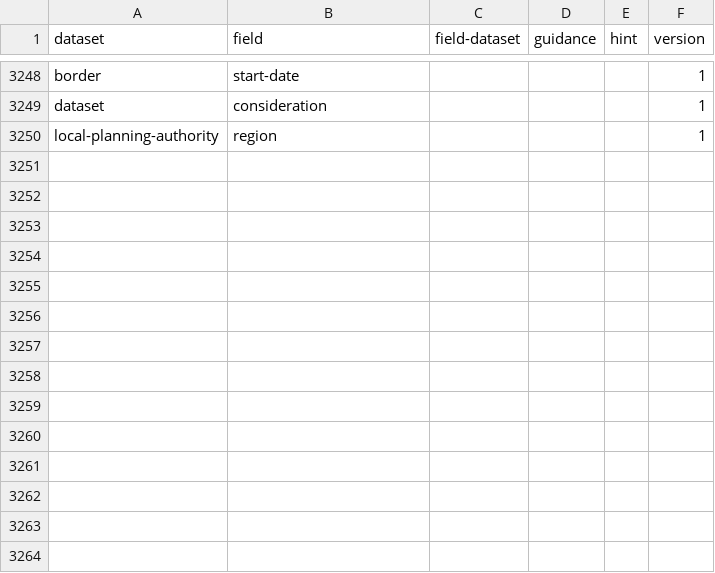
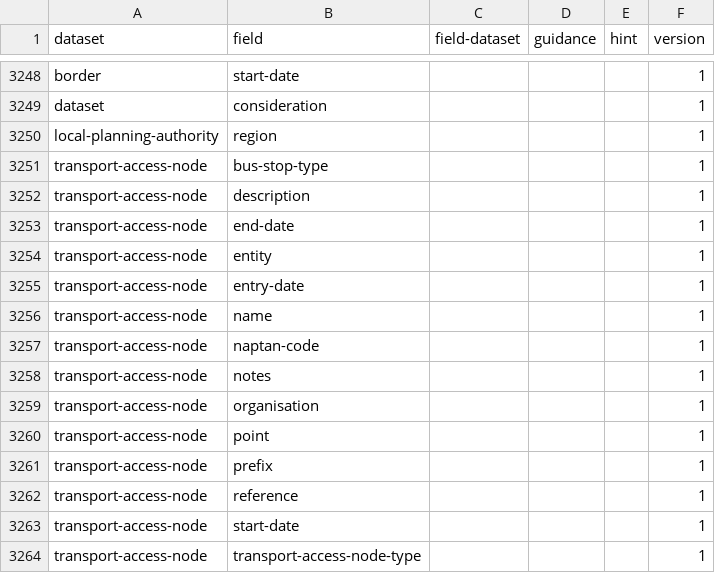
Before and after one commit to digital-land/specification, a CSV file: data/dataset-field-version.csv, drawn as a sheet; only a part is shown, gaps mark what is left out; the diff names each change by its address in the sheet, - before the commit and + after, or states it on an @@ line.

```diff
--- a/data/dataset-field-version.csv
+++ b/data/dataset-field-version.csv
+row 3251: transport-access-node | bus-stop-type |  |  |  | 1
+row 3252: transport-access-node | description |  |  |  | 1
+row 3253: transport-access-node | end-date |  |  |  | 1
+row 3254: transport-access-node | entity |  |  |  | 1
+row 3255: transport-access-node | entry-date |  |  |  | 1
+row 3256: transport-access-node | name |  |  |  | 1
+row 3257: transport-access-node | naptan-code |  |  |  | 1
+row 3258: transport-access-node | notes |  |  |  | 1
+row 3259: transport-access-node | organisation |  |  |  | 1
+row 3260: transport-access-node | point |  |  |  | 1
+row 3261: transport-access-node | prefix |  |  |  | 1
+row 3262: transport-access-node | reference |  |  |  | 1
+row 3263: transport-access-node | start-date |  |  |  | 1
+row 3264: transport-access-node | transport-access-node-type |  |  |  | 1
```
Also changed, not shown: specification/dataset-field-version.csv, specification/dataset-field.csv, 6 other files.
